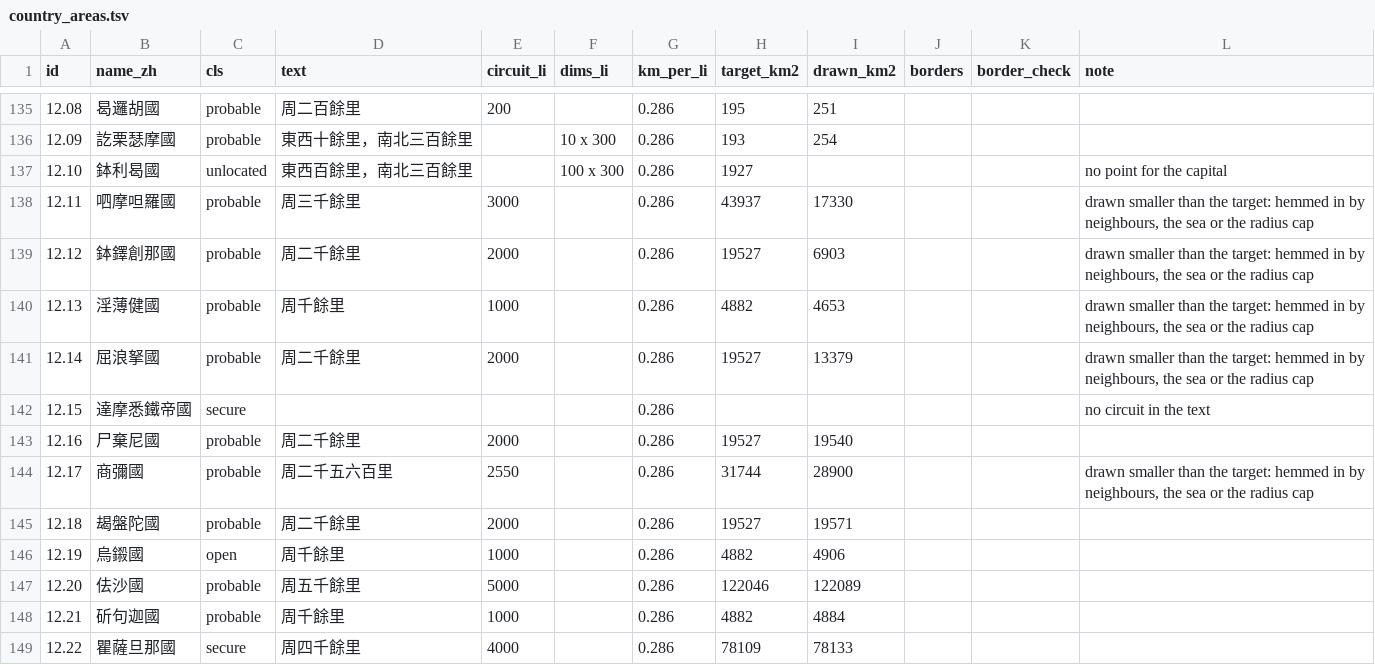
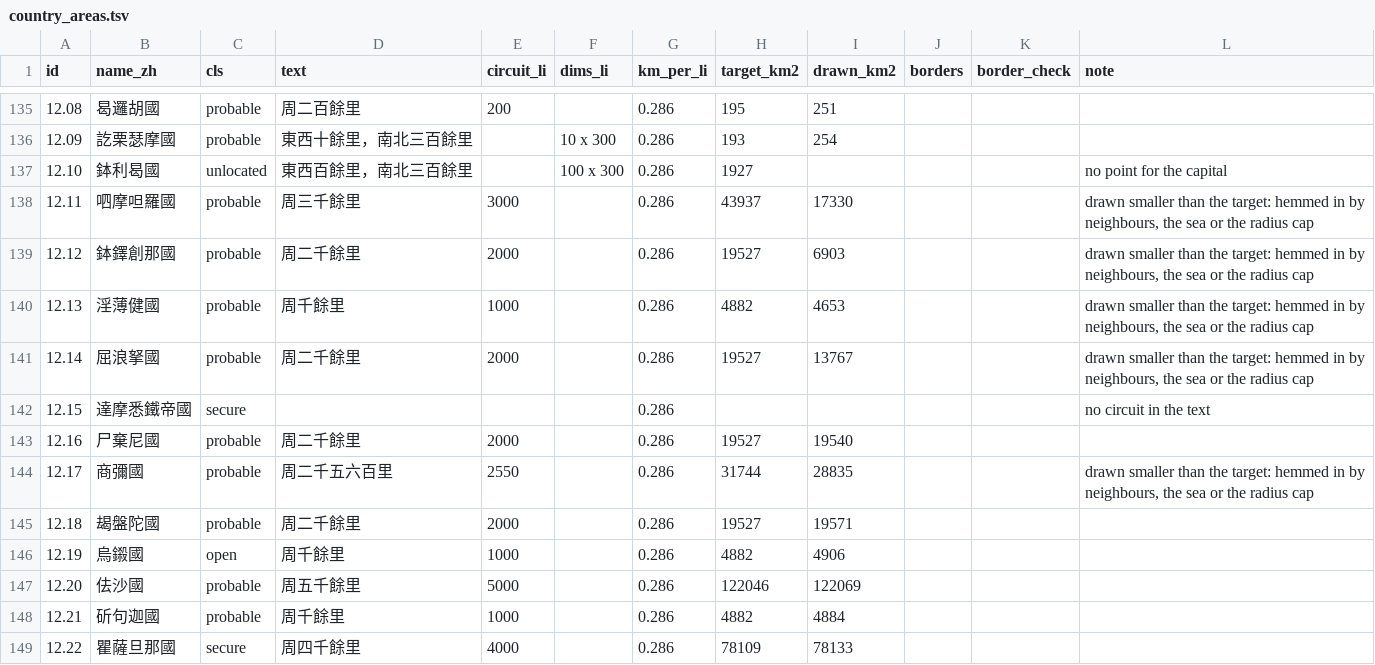
Before and after one commit to kengoharimoto/xuanzang-places, a TSV file: data/country_areas.tsv, drawn as a sheet; only a part is shown, gaps mark what is left out; the diff covers the shown part only.

```diff
--- a/data/country_areas.tsv
+++ b/data/country_areas.tsv
@@ -140,9 +140,9 @@ id	name_zh	cls	text	circuit_li	dims_li	km_per_li	target_km2	drawn_km2	borders	bo
 12.13	淫薄健國	probable	周千餘里	1000		0.286	4882	4653			drawn smaller than the target: hemmed in by neighbours, the sea or the radius cap
-12.14	屈浪拏國	probable	周二千餘里	2000		0.286	19527	13379			drawn smaller than the target: hemmed in by neighbours, the sea or the radius cap
+12.14	屈浪拏國	probable	周二千餘里	2000		0.286	19527	13767			drawn smaller than the target: hemmed in by neighbours, the sea or the radius cap
 12.15	達摩悉鐵帝國	secure				0.286					no circuit in the text
 12.16	尸棄尼國	probable	周二千餘里	2000		0.286	19527	19540			
-12.17	商彌國	probable	周二千五六百里	2550		0.286	31744	28900			drawn smaller than the target: hemmed in by neighbours, the sea or the radius cap
+12.17	商彌國	probable	周二千五六百里	2550		0.286	31744	28835			drawn smaller than the target: hemmed in by neighbours, the sea or the radius cap
 12.18	朅盤陀國	probable	周二千餘里	2000		0.286	19527	19571			
 12.19	烏鎩國	open	周千餘里	1000		0.286	4882	4906			
-12.20	佉沙國	probable	周五千餘里	5000		0.286	122046	122089			
+12.20	佉沙國	probable	周五千餘里	5000		0.286	122046	122069			
 12.21	斫句迦國	probable	周千餘里	1000		0.286	4882	4884			
```
Also changed, not shown: 26 edited cells elsewhere in this file, 5 other files.
